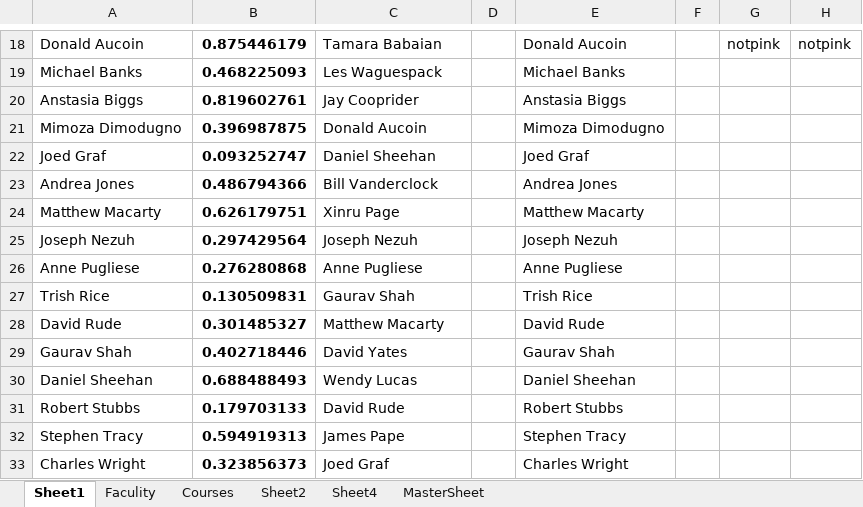
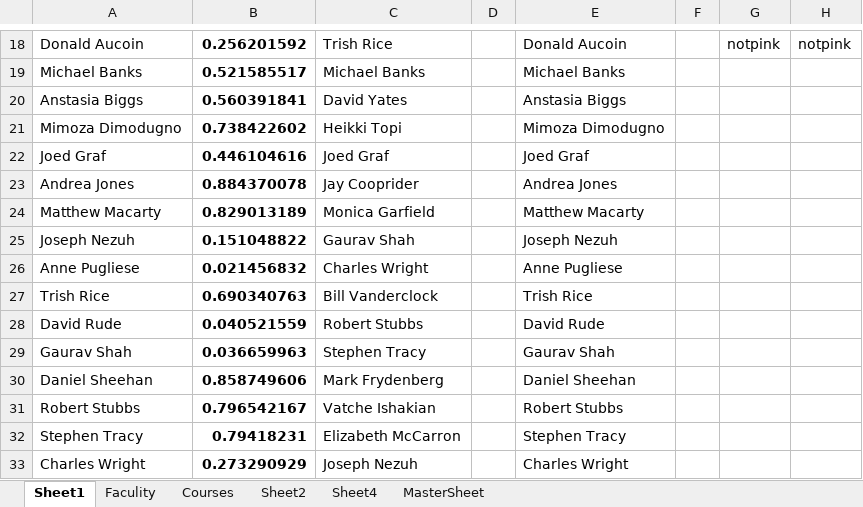
Before and after one commit to CS620-Diamonds/Project-Repo, an Excel workbook: GLM-testexcel.xlsm, sheet Sheet1, drawn as a sheet; only a part is shown, gaps mark what is left out; values as stored, in another font and other column widths than the file's, no borders; charts and pictures not drawn; the diff covers the shown part only; the diff names each change by its address in the sheet, - before the commit and + after, or states it on an @@ line.

```diff
--- a/GLM-testexcel.xlsm (sheet Sheet1)
+++ b/GLM-testexcel.xlsm (sheet Sheet1)
-B18: 0.875446179
+B18: 0.256201592
-C18: Tamara Babaian
+C18: Trish Rice
-B19: 0.468225093
+B19: 0.521585517
-C19: Les Waguespack
+C19: Michael Banks
-B20: 0.819602761
+B20: 0.560391841
-C20: Jay Cooprider
+C20: David Yates
-B21: 0.396987875
+B21: 0.738422602
-C21: Donald Aucoin
+C21: Heikki Topi
-B22: 0.093252747
+B22: 0.446104616
-C22: Daniel Sheehan
+C22: Joed Graf
-B23: 0.486794366
+B23: 0.884370078
-C23: Bill Vanderclock
+C23: Jay Cooprider
-B24: 0.626179751
+B24: 0.829013189
-C24: Xinru Page
+C24: Monica Garfield
-B25: 0.297429564
+B25: 0.151048822
-C25: Joseph Nezuh
+C25: Gaurav Shah
-B26: 0.276280868
+B26: 0.021456832
-C26: Anne Pugliese
+C26: Charles Wright
-B27: 0.130509831
+B27: 0.690340763
-C27: Gaurav Shah
+C27: Bill Vanderclock
-B28: 0.301485327
+B28: 0.040521559
-C28: Matthew Macarty
+C28: Robert Stubbs
-B29: 0.402718446
+B29: 0.036659963
-C29: David Yates
+C29: Stephen Tracy
-B30: 0.688488493
+B30: 0.858749606
-C30: Wendy Lucas
+C30: Mark Frydenberg
-B31: 0.179703133
+B31: 0.796542167
-C31: David Rude
+C31: Vatche Ishakian
-B32: 0.594919313
+B32: 0.79418231
-C32: James Pape
+C32: Elizabeth McCarron
-B33: 0.323856373
+B33: 0.273290929
-C33: Joed Graf
+C33: Joseph Nezuh
```
Also changed, not shown: 32 edited cells elsewhere in this sheet, sheet MasterSheet.
